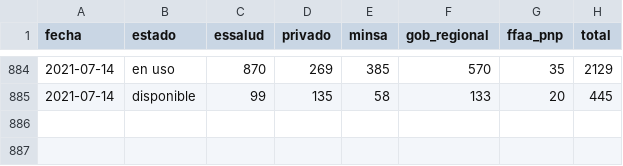
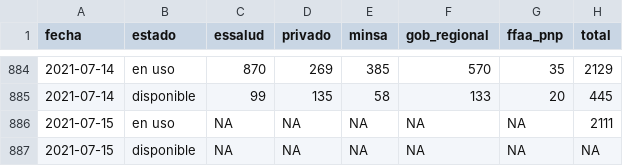
Before and after one commit to jmcastagnetto/covid-19-peru-data, a CSV file: datos/covid-19-peru-camas-uci.csv, drawn as a sheet; only a part is shown, gaps mark what is left out; the diff names each change by its address in the sheet, - before the commit and + after, or states it on an @@ line.

```diff
--- a/datos/covid-19-peru-camas-uci.csv
+++ b/datos/covid-19-peru-camas-uci.csv
+row 886: 2021-07-15 | en uso | NA | NA | NA | NA | NA | 2111
+row 887: 2021-07-15 | disponible | NA | NA | NA | NA | NA | NA
```
Also changed, not shown: datos/covid-19-peru-data.csv, datos/covid-19-peru-detalle-hospitalizados.csv, 9 other files.
